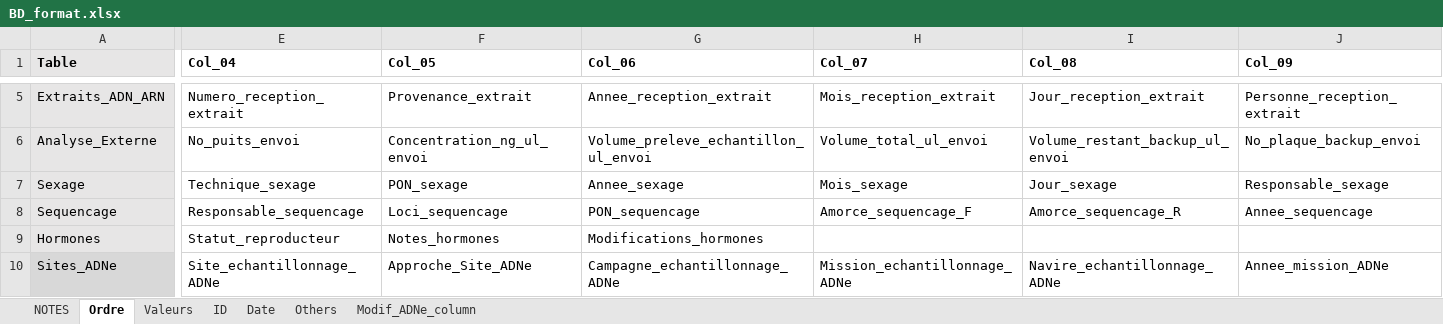
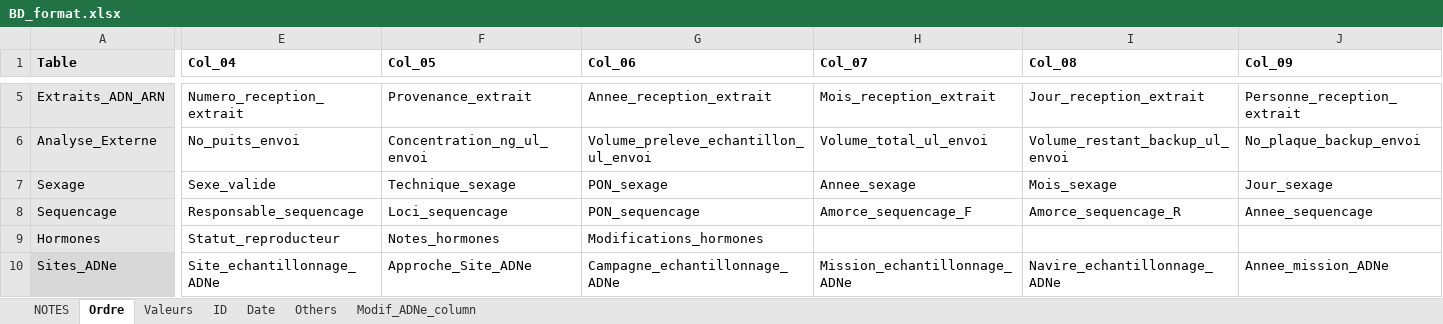
Before and after one commit to GenomicsMLI-DFO/BD-LabGeno-IML_gestion, an Excel workbook: inst/BD_format.xlsx, sheet Ordre, drawn as a sheet; only a part is shown, gaps mark what is left out; values as stored, in another font and other column widths than the file's, no borders; the diff covers the shown part only; the diff names each change by its address in the sheet, - before the commit and + after, or states it on an @@ line.

Commit message:
Add new column

```diff
--- a/inst/BD_format.xlsx (sheet Ordre)
+++ b/inst/BD_format.xlsx (sheet Ordre)
-E7 (Col_04): Technique_sexage
+E7 (Col_04): Sexe_valide
-F7 (Col_05): PON_sexage
+F7 (Col_05): Technique_sexage
-G7 (Col_06): Annee_sexage
+G7 (Col_06): PON_sexage
-H7 (Col_07): Mois_sexage
+H7 (Col_07): Annee_sexage
-I7 (Col_08): Jour_sexage
+I7 (Col_08): Mois_sexage
-J7 (Col_09): Responsable_sexage
+J7 (Col_09): Jour_sexage
```
Also changed, not shown: 3 edited cells elsewhere in this sheet, sheet Valeurs, 6 other files.
